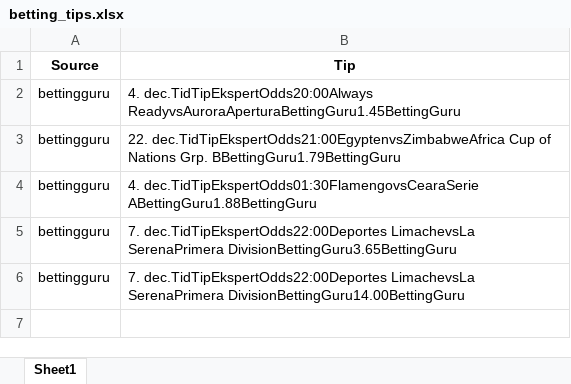
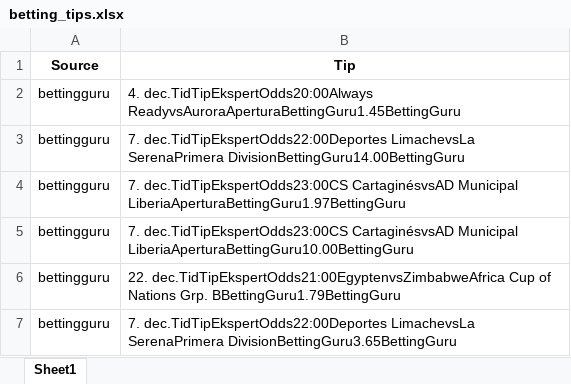
Before and after one commit to mahmad789/alerts, an Excel workbook: betting_tips.xlsx, sheet Sheet1, drawn as a sheet; values as stored, in another font and other column widths than the file's, no borders; removed rows and columns are numbered as before the commit, all else as after; the diff names each change by its address in the sheet, - before the commit and + after, or states it on an @@ line.

```diff
--- a/betting_tips.xlsx (sheet Sheet1)
+++ b/betting_tips.xlsx (sheet Sheet1)
@@ row 6 moved to row 3: bettingguru @@
+row 4: bettingguru | 7. dec.TidTipEkspertOdds23:00CS CartaginésvsAD Municipal LiberiaAperturaBettingGuru1.97BettingGuru
+row 5: bettingguru | 7. dec.TidTipEkspertOdds23:00CS CartaginésvsAD Municipal LiberiaAperturaBettingGuru10.00BettingGuru
-row 4: bettingguru | 4. dec.TidTipEkspertOdds01:30FlamengovsCearaSerie ABettingGuru1.88BettingGuru
```
